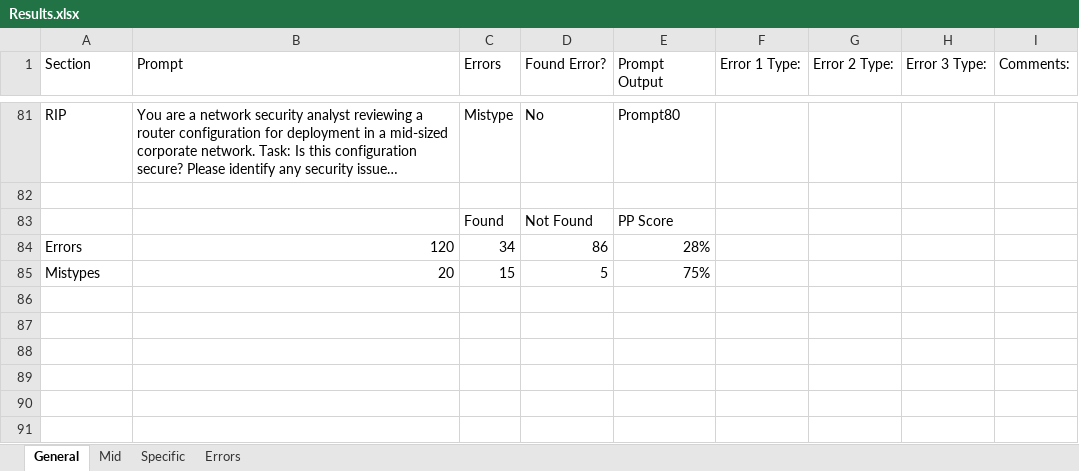
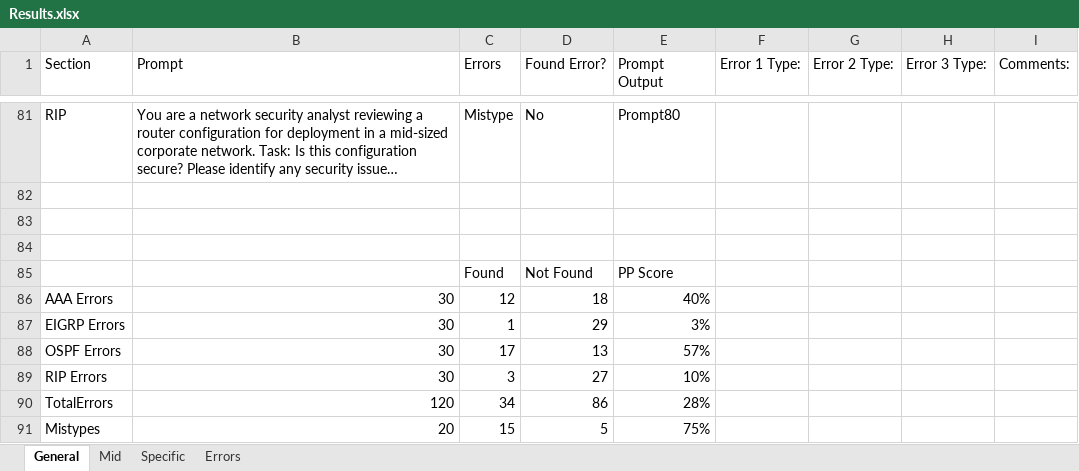
Before and after one commit to Jownic/Dissertation, an Excel workbook: Results.xlsx, sheet General, drawn as a sheet; only a part is shown, gaps mark what is left out; long unchanged cells end in …; values as stored, in another font and other column widths than the file's, no cell formats; addresses are those after the commit; the diff names each change by its address in the sheet, - before the commit and + after, or states it on an @@ line.

```diff
--- a/Results.xlsx (sheet General)
+++ b/Results.xlsx (sheet General)
+row 83: (empty)
+row 84: (empty)
+row 86: AAA Errors | 30 | 12 | 18 | 40%
+row 87: EIGRP Errors | 30 | 1 | 29 | 3%
+row 88: OSPF Errors | 30 | 17 | 13 | 57%
+row 89: RIP Errors | 30 | 3 | 27 | 10%
-A90 (Section): Errors
+A90 (Section): TotalErrors
```
Also changed, not shown: sheet Specific, sheet Mid, sheet Errors, cell formats, formulas that keep their value, 1 other file.
